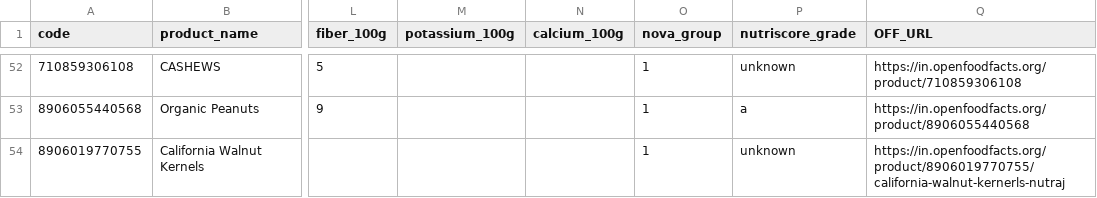
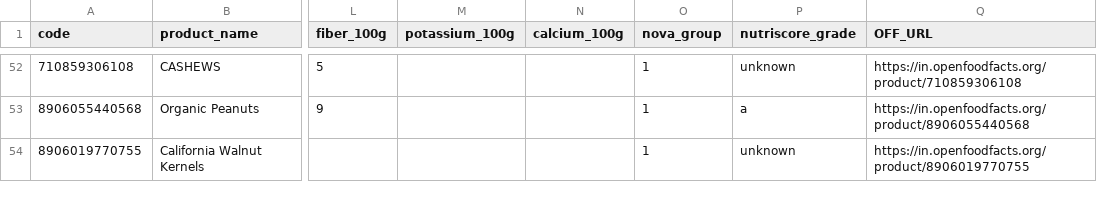
Before and after one commit to mvark/indiafoodstats, a CSV file: 04 - Fruits and vegetables, seaweeds, and nuts and seeds/nuts&seeds.csv, drawn as a sheet; only a part is shown, gaps mark what is left out; the diff names each change by its address in the sheet, - before the commit and + after, or states it on an @@ line.

Commit message:
Update nuts&seeds.csv

```diff
--- a/04 - Fruits and vegetables, seaweeds, and nuts and seeds/nuts&seeds.csv
+++ b/04 - Fruits and vegetables, seaweeds, and nuts and seeds/nuts&seeds.csv
-Q54 (OFF_URL): https://in.openfoodfacts.org/product/8906019770755/california-walnut-kernerls-nutraj
+Q54 (OFF_URL): https://in.openfoodfacts.org/product/8906019770755
```
